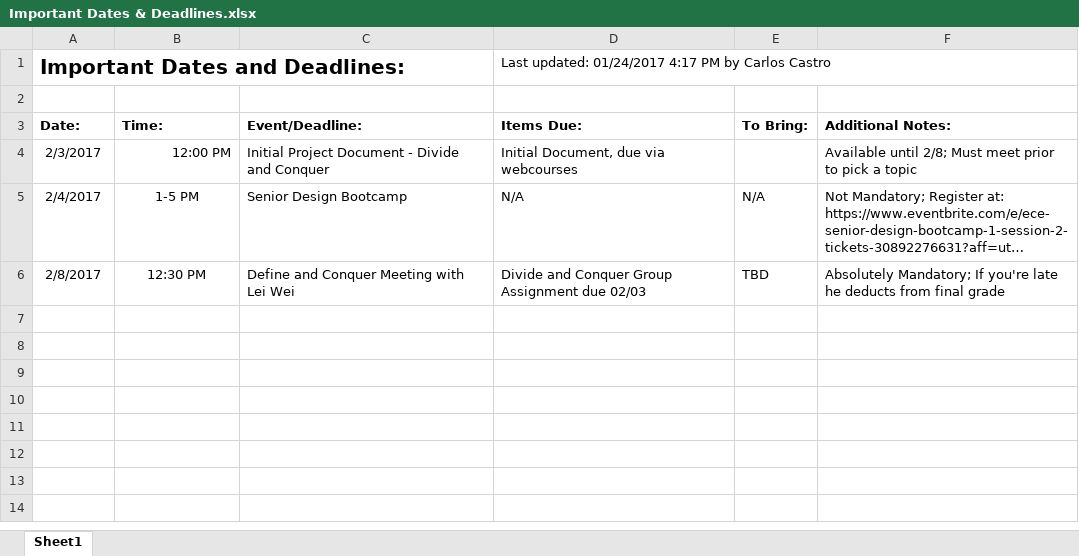
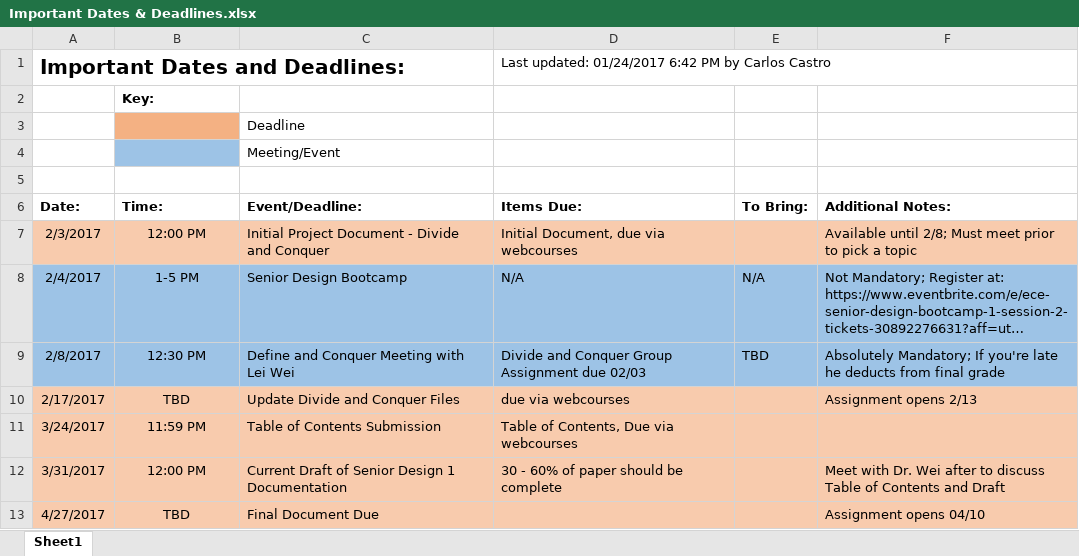
Before and after one commit to heatknight3/Spring17-SeniorDesign, an Excel workbook: Important Dates & Deadlines.xlsx, sheet Sheet1, drawn as a sheet; long unchanged cells end in …; values as stored, in another font and other column widths than the file's, no borders; addresses are those after the commit; the diff names each change by its address in the sheet, - before the commit and + after, or states it on an @@ line.

Commit message:
Added all class project deadlines; Color Code

```diff
--- a/Important Dates & Deadlines.xlsx (sheet Sheet1)
+++ b/Important Dates & Deadlines.xlsx (sheet Sheet1)
-D1 (Items Due:): …updated: 01/24/2017 4:17 PM by…
+D1 (Items Due:): …updated: 01/24/2017 6:42 PM by…
+row 2:  | Key:
+row 3:  |  | Deadline
+row 4:  |  | Meeting/Event
-A7:F7 fill: none
+A7:F7 fill: #F8CBAD
-B7 alignment: right
+B7 alignment: center
-A8:F9 fill: none
+A8:F9 fill: #9DC3E6
+row 10: 2/17/2017 | TBD | Update Divide and Conquer Files | due via webcourses |  | Assignment opens 2/13
+row 11: 3/24/2017 | 11:59 PM | Table of Contents Submission | Table of Contents, Due via webcourses
+row 12: 3/31/2017 | 12:00 PM | Current Draft of Senior Design 1 Documentation | 30 - 60% of paper should be complete |  | Meet with Dr. Wei after to discuss Table of Contents and Draft
+row 13: 4/27/2017 | TBD | Final Document Due |  |  | Assignment opens 04/10
```
